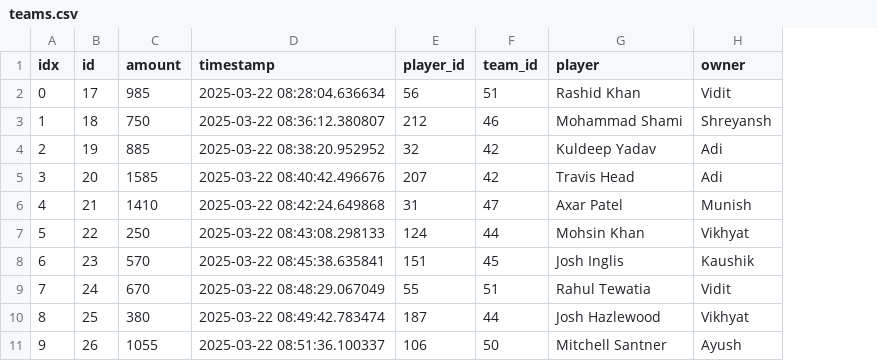
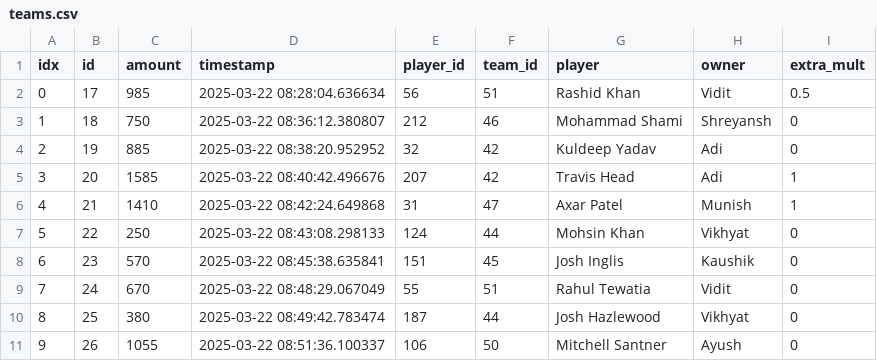
Before and after one commit to Avinash9271/ipl-dv, a CSV file: teams.csv, drawn as a sheet; only a part is shown; the diff names each change by its address in the sheet, - before the commit and + after, or states it on an @@ line.

```diff
--- a/teams.csv
+++ b/teams.csv
+column I (extra_mult), rows 2-11: 0.5 | 0 | 0 | 1 | 1 | 0 | 0 | 0 | 0 | 0
```
Also changed, not shown: 1 other file.
